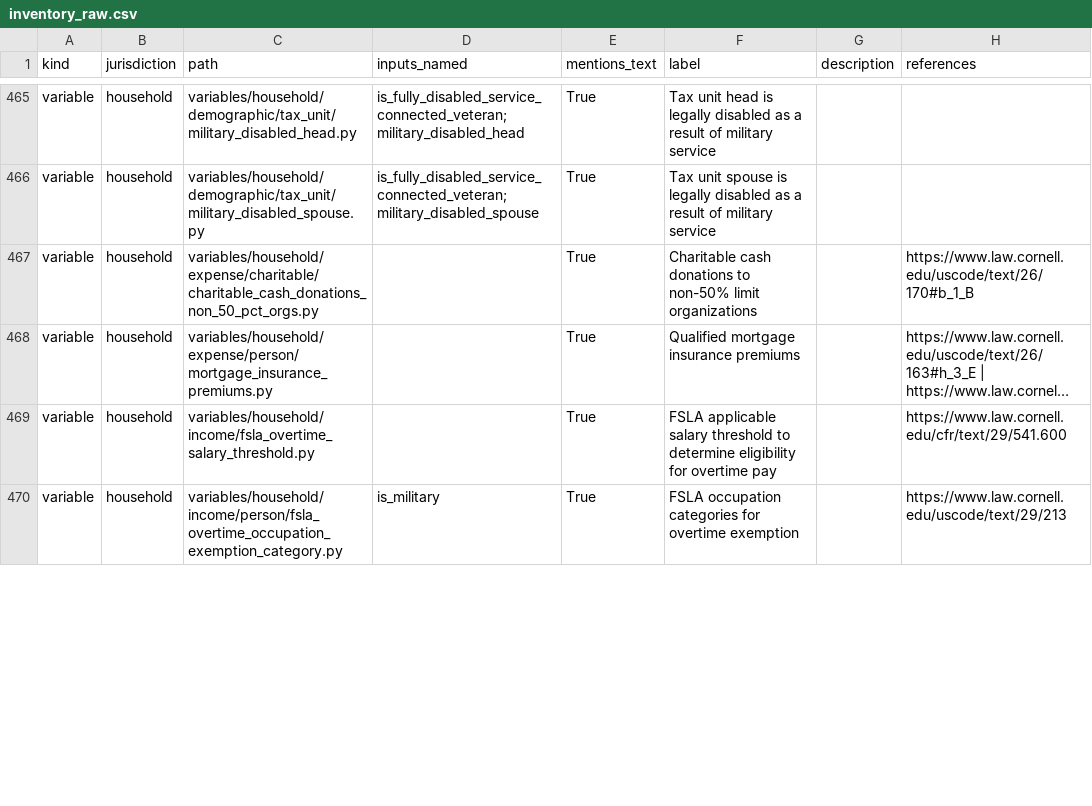
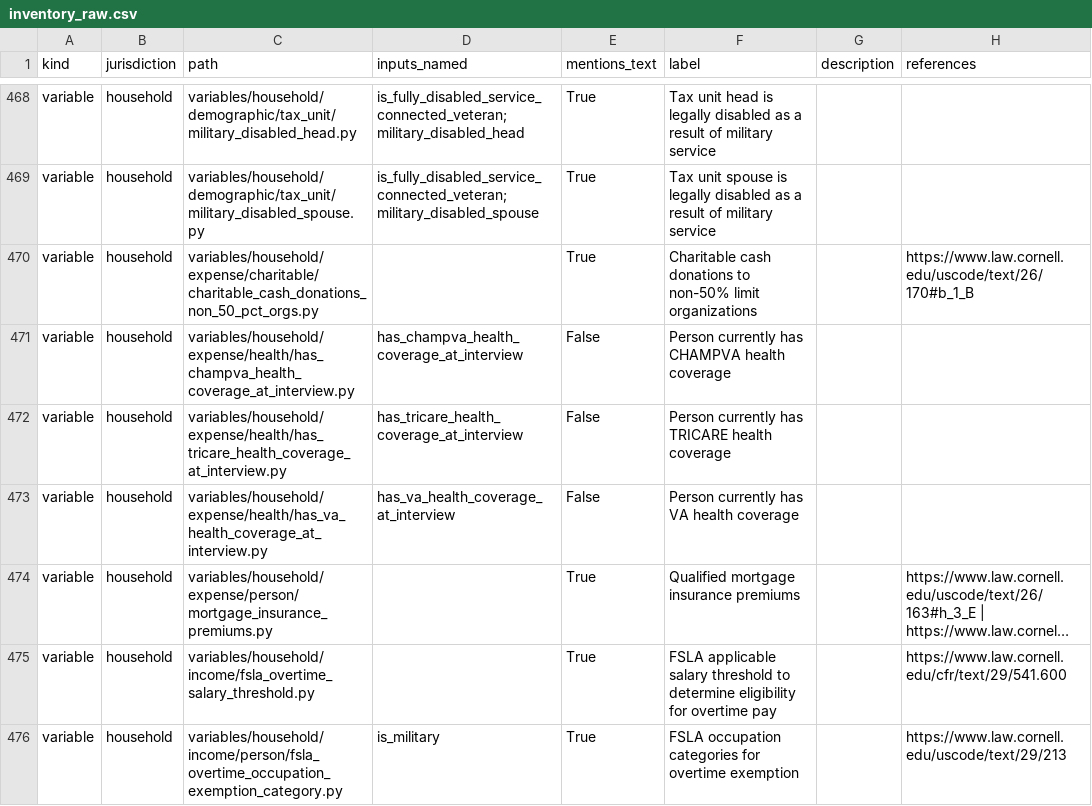
Before and after one commit to PolicyEngine/veterans-day-2026, a CSV file: outputs/inventory_raw.csv, drawn as a sheet; only a part is shown, gaps mark what is left out; long unchanged cells end in …; the diff covers the shown part only; the diff names each change by its address in the sheet, - before the commit and + after, or states it on an @@ line.

```diff
--- a/outputs/inventory_raw.csv
+++ b/outputs/inventory_raw.csv
+row 471: variable | household | variables/household/expense/health/has_champva_health_coverage_at_interview.py | has_champva_health_coverage_at_interview | False | Person currently has CHAMPVA health coverage
+row 472: variable | household | variables/household/expense/health/has_tricare_health_coverage_at_interview.py | has_tricare_health_coverage_at_interview | False | Person currently has TRICARE health coverage
+row 473: variable | household | variables/household/expense/health/has_va_health_coverage_at_interview.py | has_va_health_coverage_at_interview | False | Person currently has VA health coverage
```
Also changed, not shown: 3 added rows and 127 edited cells elsewhere in this file, 7 other files.
